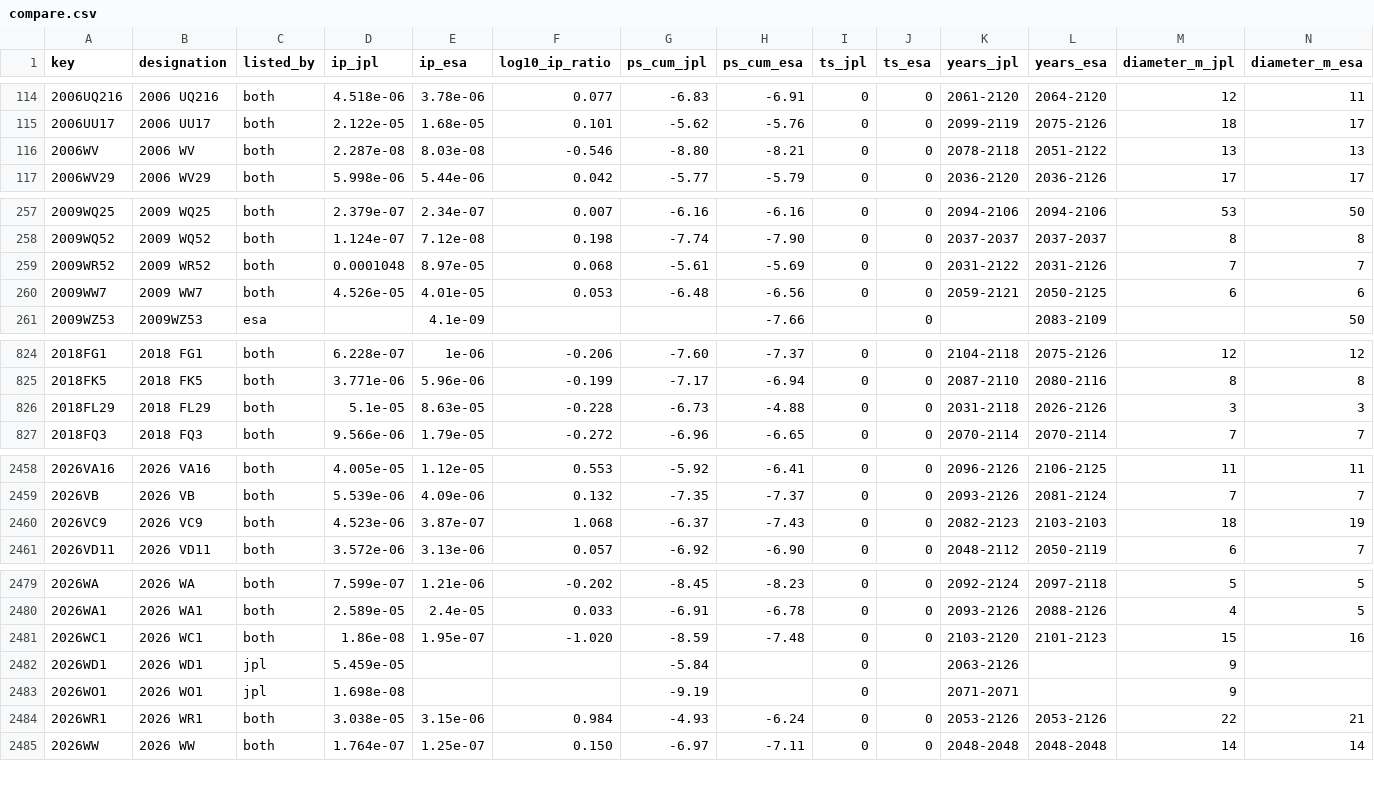
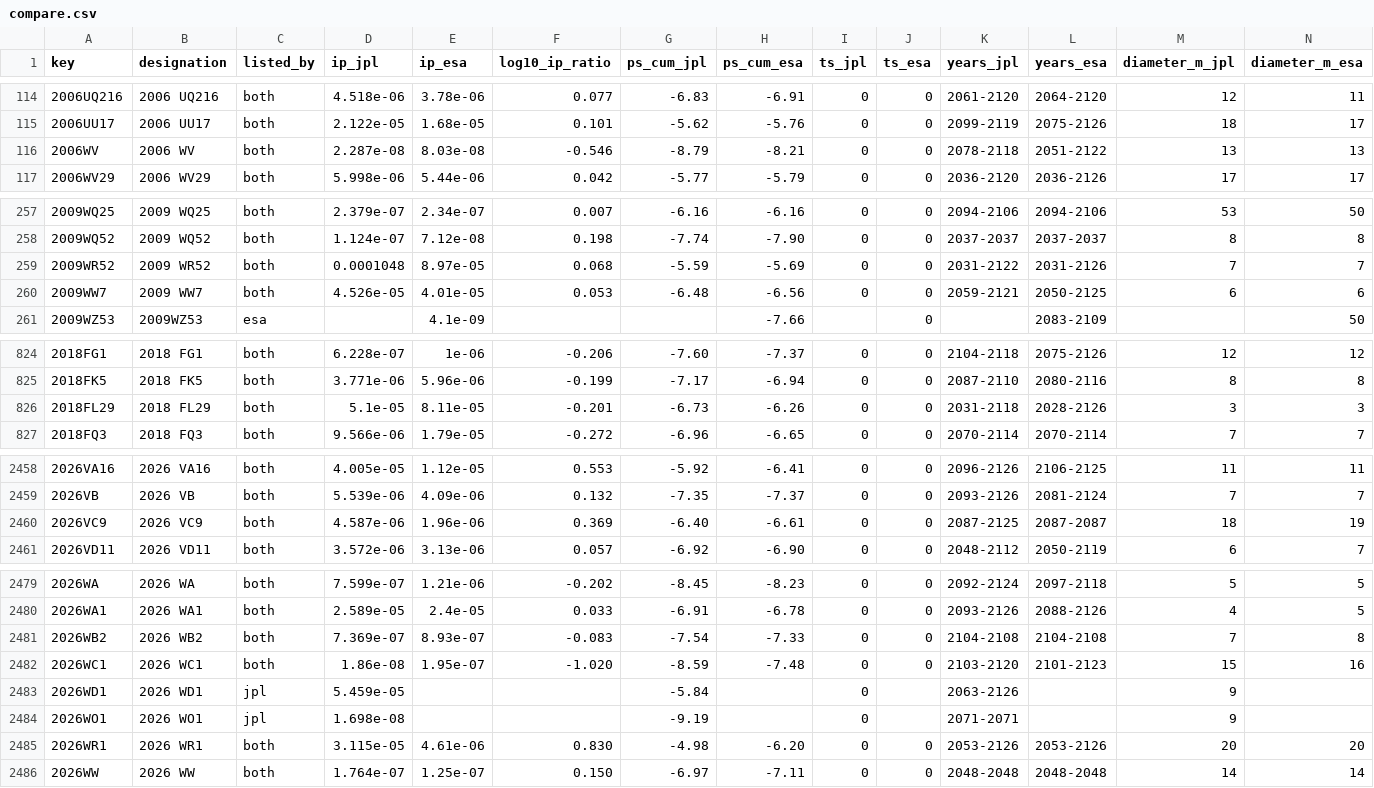
Before and after one commit to Shakhtar-Sankur/torino, a CSV file: data/compare.csv, drawn as a sheet; only a part is shown, gaps mark what is left out; the diff covers the shown part only.

```diff
--- a/data/compare.csv
+++ b/data/compare.csv
@@ -115,3 +115,3 @@ key,designation,listed_by,ip_jpl,ip_esa,log10_ip_ratio,ps_cum_jpl,ps_cum_esa,ts_
 2006UU17,2006 UU17,both,2.122e-05,1.68e-05,0.101,-5.62,-5.76,0,0,2099-2119,2075-2126,18,17
-2006WV,2006 WV,both,2.287e-08,8.03e-08,-0.546,-8.80,-8.21,0,0,2078-2118,2051-2122,13,13
+2006WV,2006 WV,both,2.287e-08,8.03e-08,-0.546,-8.79,-8.21,0,0,2078-2118,2051-2122,13,13
 2006WV29,2006 WV29,both,5.998e-06,5.44e-06,0.042,-5.77,-5.79,0,0,2036-2120,2036-2126,17,17
@@ -258,3 +258,3 @@ key,designation,listed_by,ip_jpl,ip_esa,log10_ip_ratio,ps_cum_jpl,ps_cum_esa,ts_
 2009WQ52,2009 WQ52,both,1.124e-07,7.12e-08,0.198,-7.74,-7.90,0,0,2037-2037,2037-2037,8,8
-2009WR52,2009 WR52,both,0.0001048,8.97e-05,0.068,-5.61,-5.69,0,0,2031-2122,2031-2126,7,7
+2009WR52,2009 WR52,both,0.0001048,8.97e-05,0.068,-5.59,-5.69,0,0,2031-2122,2031-2126,7,7
 2009WW7,2009 WW7,both,4.526e-05,4.01e-05,0.053,-6.48,-6.56,0,0,2059-2121,2050-2125,6,6
@@ -825,3 +825,3 @@ key,designation,listed_by,ip_jpl,ip_esa,log10_ip_ratio,ps_cum_jpl,ps_cum_esa,ts_
 2018FK5,2018 FK5,both,3.771e-06,5.96e-06,-0.199,-7.17,-6.94,0,0,2087-2110,2080-2116,8,8
-2018FL29,2018 FL29,both,5.1e-05,8.63e-05,-0.228,-6.73,-4.88,0,0,2031-2118,2026-2126,3,3
+2018FL29,2018 FL29,both,5.1e-05,8.11e-05,-0.201,-6.73,-6.26,0,0,2031-2118,2028-2126,3,3
 2018FQ3,2018 FQ3,both,9.566e-06,1.79e-05,-0.272,-6.96,-6.65,0,0,2070-2114,2070-2114,7,7
@@ -2459,3 +2459,3 @@ key,designation,listed_by,ip_jpl,ip_esa,log10_ip_ratio,ps_cum_jpl,ps_cum_esa,ts_
 2026VB,2026 VB,both,5.539e-06,4.09e-06,0.132,-7.35,-7.37,0,0,2093-2126,2081-2124,7,7
-2026VC9,2026 VC9,both,4.523e-06,3.87e-07,1.068,-6.37,-7.43,0,0,2082-2123,2103-2103,18,19
+2026VC9,2026 VC9,both,4.587e-06,1.96e-06,0.369,-6.40,-6.61,0,0,2087-2125,2087-2087,18,19
 2026VD11,2026 VD11,both,3.572e-06,3.13e-06,0.057,-6.92,-6.90,0,0,2048-2112,2050-2119,6,7
@@ -2480,2 +2480,3 @@ key,designation,listed_by,ip_jpl,ip_esa,log10_ip_ratio,ps_cum_jpl,ps_cum_esa,ts_
 2026WA1,2026 WA1,both,2.589e-05,2.4e-05,0.033,-6.91,-6.78,0,0,2093-2126,2088-2126,4,5
+2026WB2,2026 WB2,both,7.369e-07,8.93e-07,-0.083,-7.54,-7.33,0,0,2104-2108,2104-2108,7,8
 2026WC1,2026 WC1,both,1.86e-08,1.95e-07,-1.020,-8.59,-7.48,0,0,2103-2120,2101-2123,15,16
@@ -2483,3 +2484,3 @@ key,designation,listed_by,ip_jpl,ip_esa,log10_ip_ratio,ps_cum_jpl,ps_cum_esa,ts_
 2026WO1,2026 WO1,jpl,1.698e-08,,,-9.19,,0,,2071-2071,,9,
-2026WR1,2026 WR1,both,3.038e-05,3.15e-06,0.984,-4.93,-6.24,0,0,2053-2126,2053-2126,22,21
+2026WR1,2026 WR1,both,3.115e-05,4.61e-06,0.830,-4.98,-6.20,0,0,2053-2126,2053-2126,20,20
 2026WW,2026 WW,both,1.764e-07,1.25e-07,0.150,-6.97,-7.11,0,0,2048-2048,2048-2048,14,14
```
Also changed, not shown: 4 edited cells elsewhere in this file, 2 other files.
